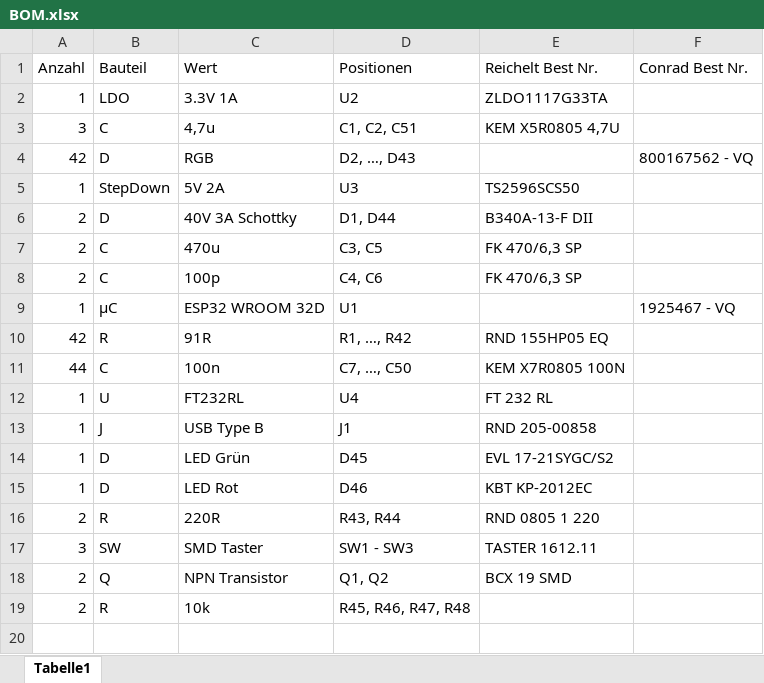
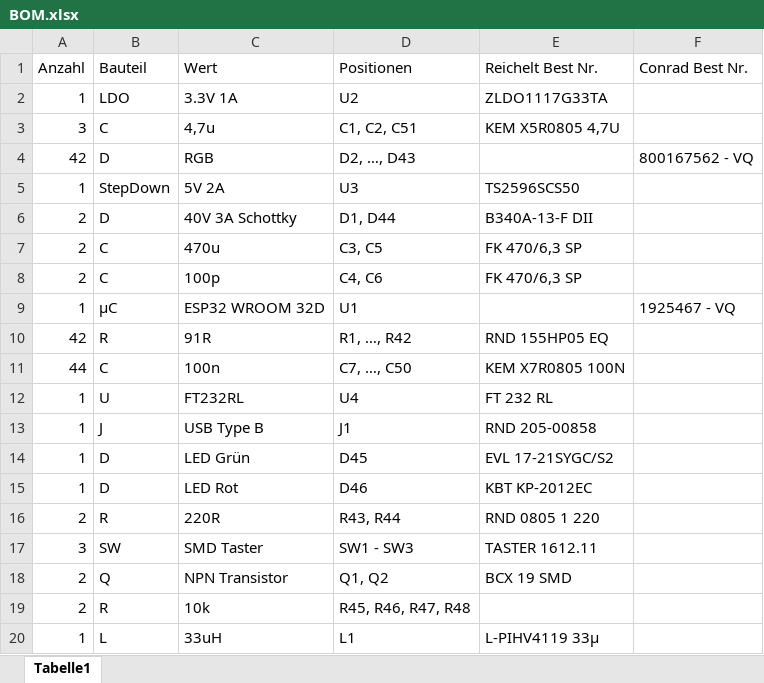
Before and after one commit to psp20/Hardware, an Excel workbook: Dokumentation/BOM.xlsx, sheet Tabelle1, drawn as a sheet; values as stored, in another font and other column widths than the file's, no borders; table styles not drawn; the diff names each change by its address in the sheet, - before the commit and + after, or states it on an @@ line.

```diff
--- a/Dokumentation/BOM.xlsx (sheet Tabelle1)
+++ b/Dokumentation/BOM.xlsx (sheet Tabelle1)
+row 20: 1 | L | 33uH | L1 | L-PIHV4119 33µ
```
Also changed, not shown: 5 other files.
